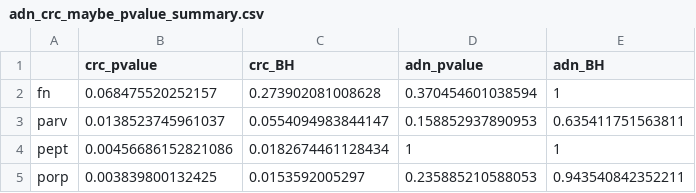
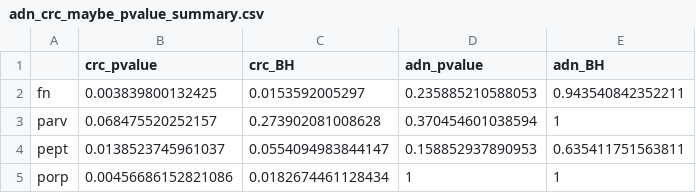
Before and after one commit to SchlossLab/Sze_FollowUps_Microbiome_2017, a CSV file: results/tables/adn_crc_maybe_pvalue_summary.csv, drawn as a sheet.

```diff
--- a/results/tables/adn_crc_maybe_pvalue_summary.csv
+++ b/results/tables/adn_crc_maybe_pvalue_summary.csv
@@ -1,5 +1,5 @@
 "","crc_pvalue","crc_BH","adn_pvalue","adn_BH"
-"fn",0.068475520252157,0.273902081008628,0.370454601038594,1
-"parv",0.0138523745961037,0.0554094983844147,0.158852937890953,0.635411751563811
-"pept",0.00456686152821086,0.0182674461128434,1,1
-"porp",0.003839800132425,0.0153592005297,0.235885210588053,0.943540842352211
+"fn",0.003839800132425,0.0153592005297,0.235885210588053,0.943540842352211
+"parv",0.068475520252157,0.273902081008628,0.370454601038594,1
+"pept",0.0138523745961037,0.0554094983844147,0.158852937890953,0.635411751563811
+"porp",0.00456686152821086,0.0182674461128434,1,1
```
Also changed, not shown: results/tables/adn_crc_maybe_diff.csv.
